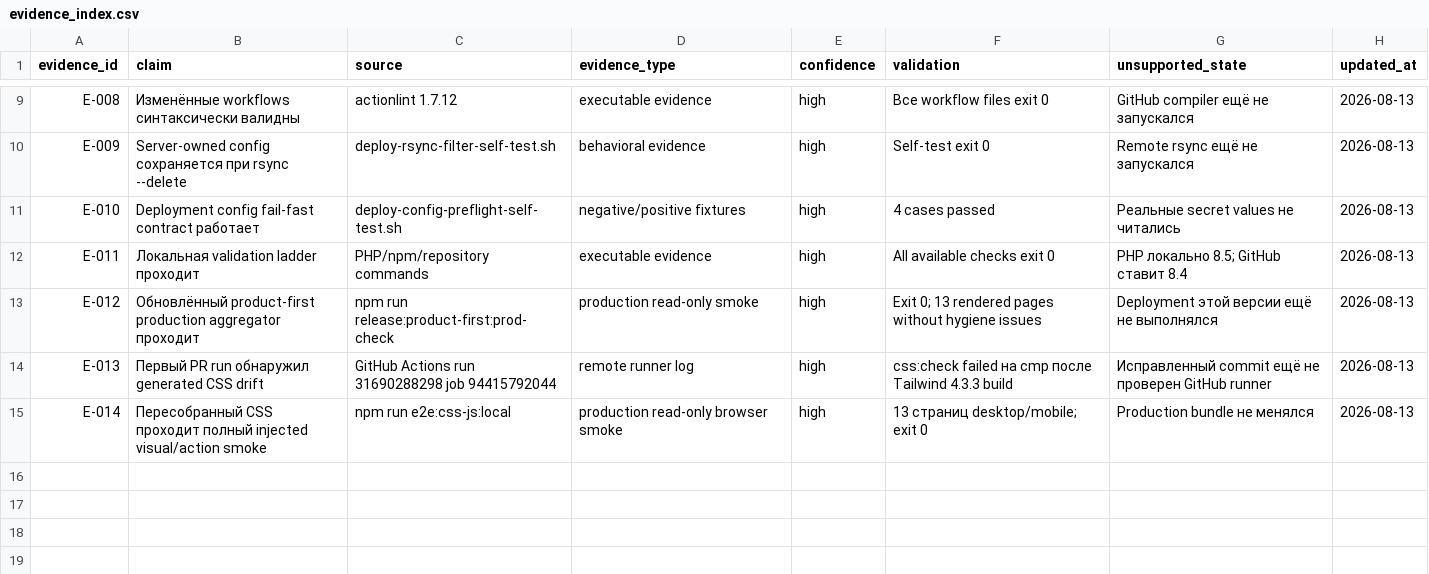
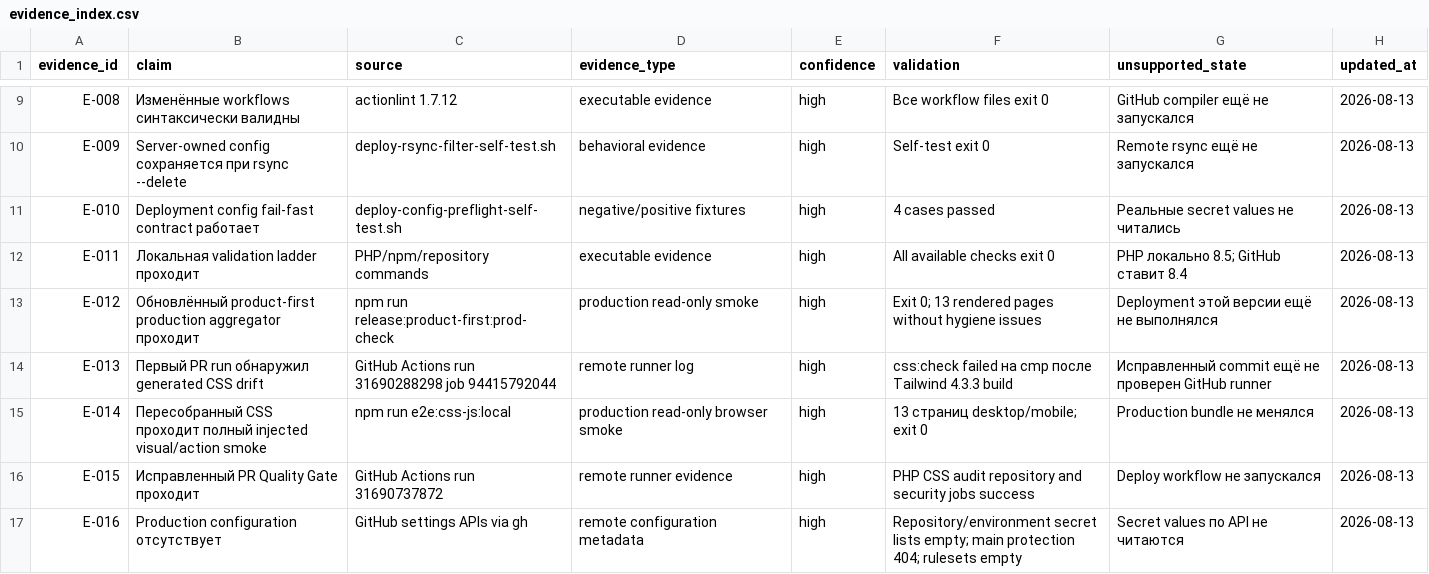
Before and after one commit to vsyntot/tacticum_web, a CSV file: docs/project_management/2026-08-13-github-actions-recovery/evidence_index.csv, drawn as a sheet; only a part is shown, gaps mark what is left out; the diff names each change by its address in the sheet, - before the commit and + after, or states it on an @@ line.

Commit message:
Record GitHub Actions recovery status

```diff
--- a/docs/project_management/2026-08-13-github-actions-recovery/evidence_index.csv
+++ b/docs/project_management/2026-08-13-github-actions-recovery/evidence_index.csv
+row 16: E-015 | Исправленный PR Quality Gate проходит | GitHub Actions run 31690737872 | remote runner evidence | high | PHP CSS audit repository and security jobs success | Deploy workflow не запускался | 2026-08-13
+row 17: E-016 | Production configuration отсутствует | GitHub settings APIs via gh | remote configuration metadata | high | Repository/environment secret lists empty; main protection 404; rulesets empty | Secret values по API не читаются | 2026-08-13
```
Also changed, not shown: docs/project_management/2026-08-13-github-actions-recovery/risk_register.csv, docs/project_management/2026-08-13-github-actions-recovery/task_register.csv, 3 other files.
